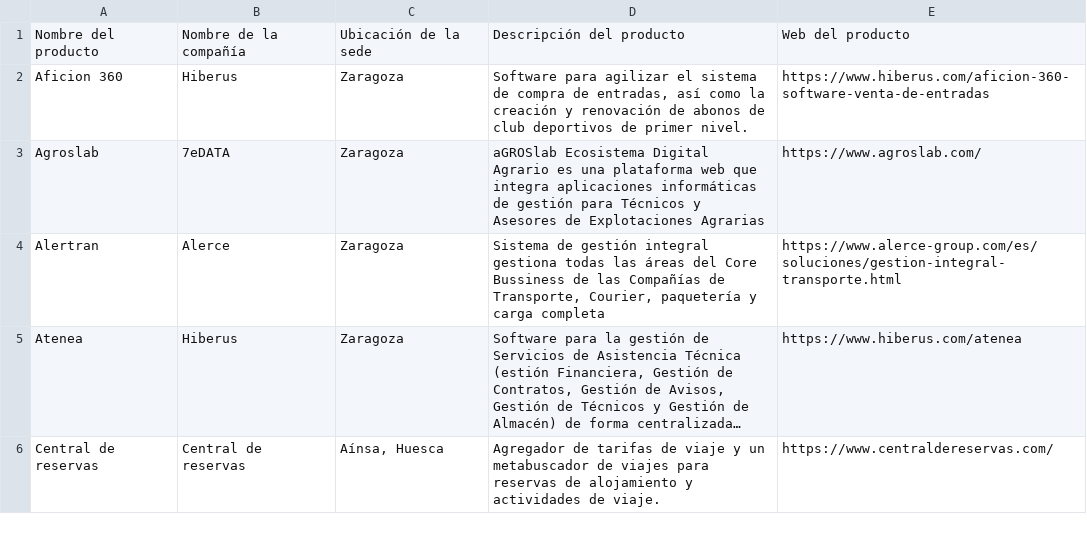
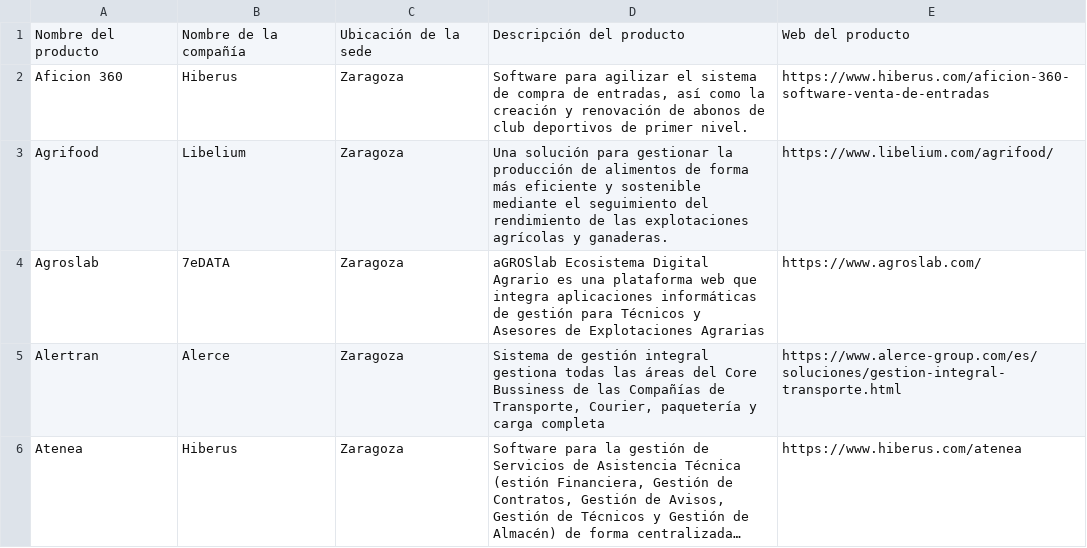
Before and after one commit to planaspa/productos-aragoneses, a CSV file: listado.csv, drawn as a sheet; only a part is shown; the shorter side is filled out with more unchanged rows; long unchanged cells end in …; the diff names each change by its address in the sheet, - before the commit and + after, or states it on an @@ line.

Commit message:
Update listado.csv

```diff
--- a/listado.csv
+++ b/listado.csv
+row 3: Agrifood | Libelium | Zaragoza | Una solución para gestionar la producción de alimentos de forma más eficiente y sostenible mediante el seguimiento del rendimiento de las explotaciones agrícolas y ganaderas. | https://www.libelium.com/agrifood/
```
